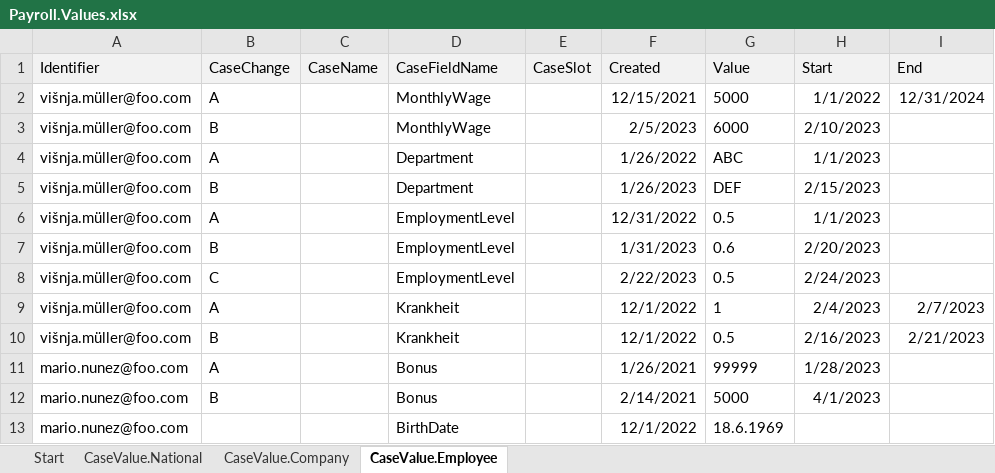
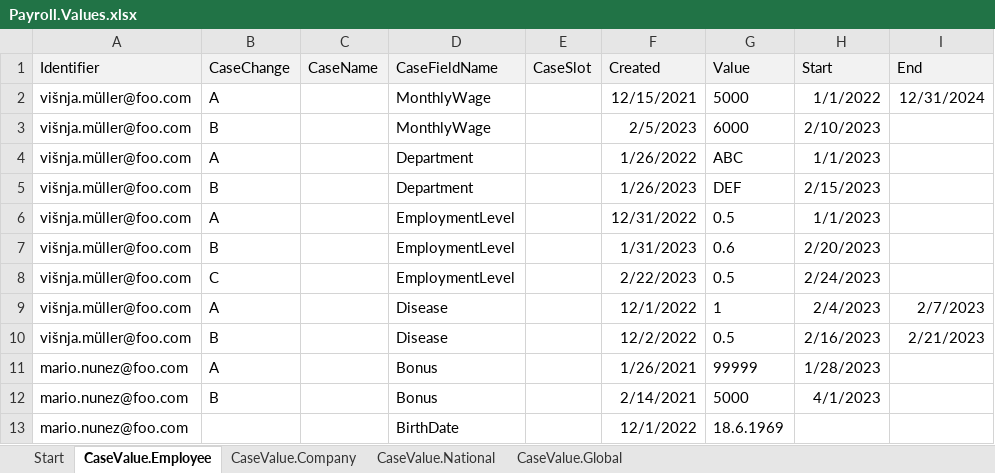
Before and after one commit to Payroll-Engine/PayrollEngine, an Excel workbook: Examples/SimplePayroll/Payroll.Values.xlsx, sheet CaseValue.Employee, drawn as a sheet; only a part is shown; values as stored, in another font and other column widths than the file's, no borders; table styles not drawn; the diff names each change by its address in the sheet, - before the commit and + after, or states it on an @@ line.

```diff
--- a/Examples/SimplePayroll/Payroll.Values.xlsx (sheet CaseValue.Employee)
+++ b/Examples/SimplePayroll/Payroll.Values.xlsx (sheet CaseValue.Employee)
+sheet tab: CaseValue.Global
@@ sheet tab order changed: Start | CaseValue.Employee | CaseValue.Company | CaseValue.National | CaseValue.Global @@
-D9:D10 (CaseFieldName): Krankheit
+D9:D10 (CaseFieldName): Disease
-F10 (Created): 12/1/2022
+F10 (Created): 12/2/2022
```
Also changed, not shown: sheet Start, sheet CaseValue.Company, Examples/SimplePayroll/Payroll.Lookups.xlsx, Examples/TimesheetPayroll/Case.Data/WorkTimes.2025.Week8.xlsx, 17 other files.
